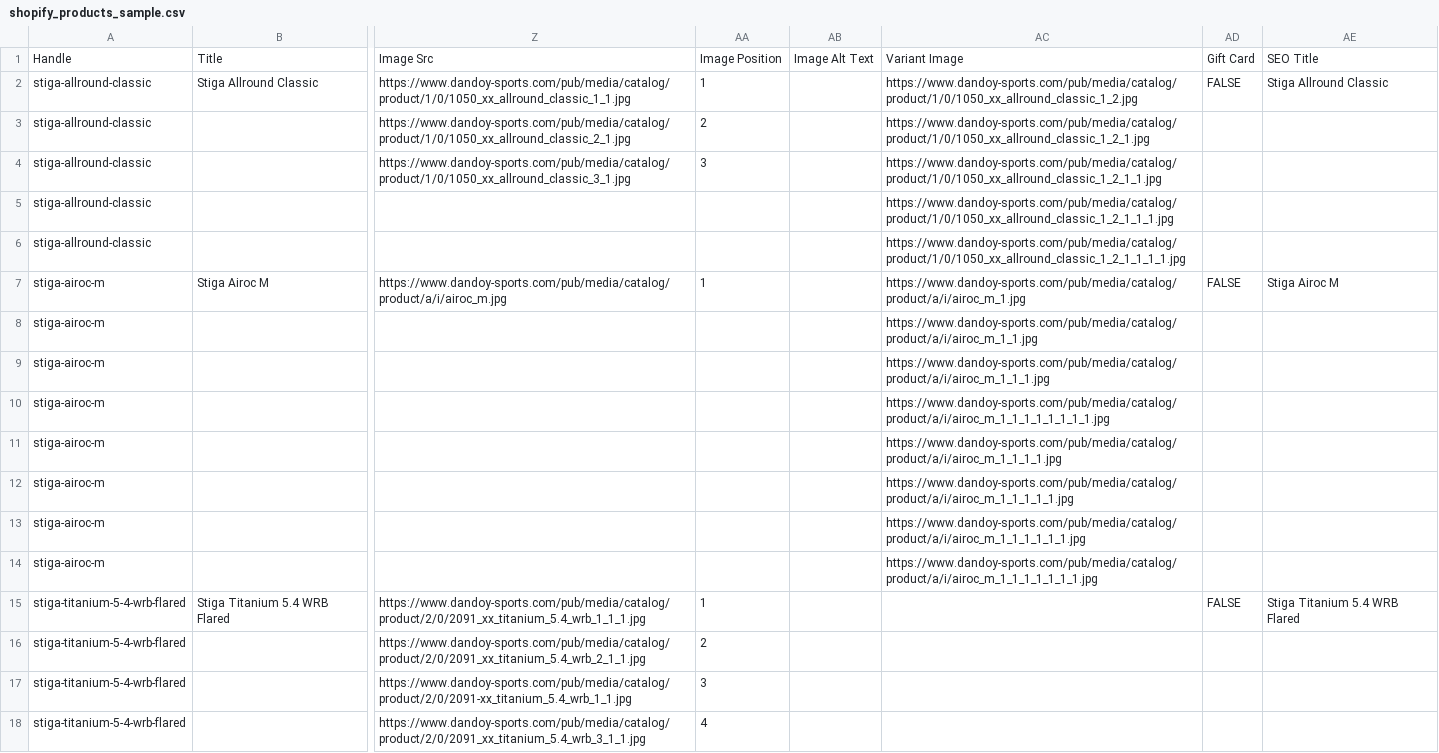
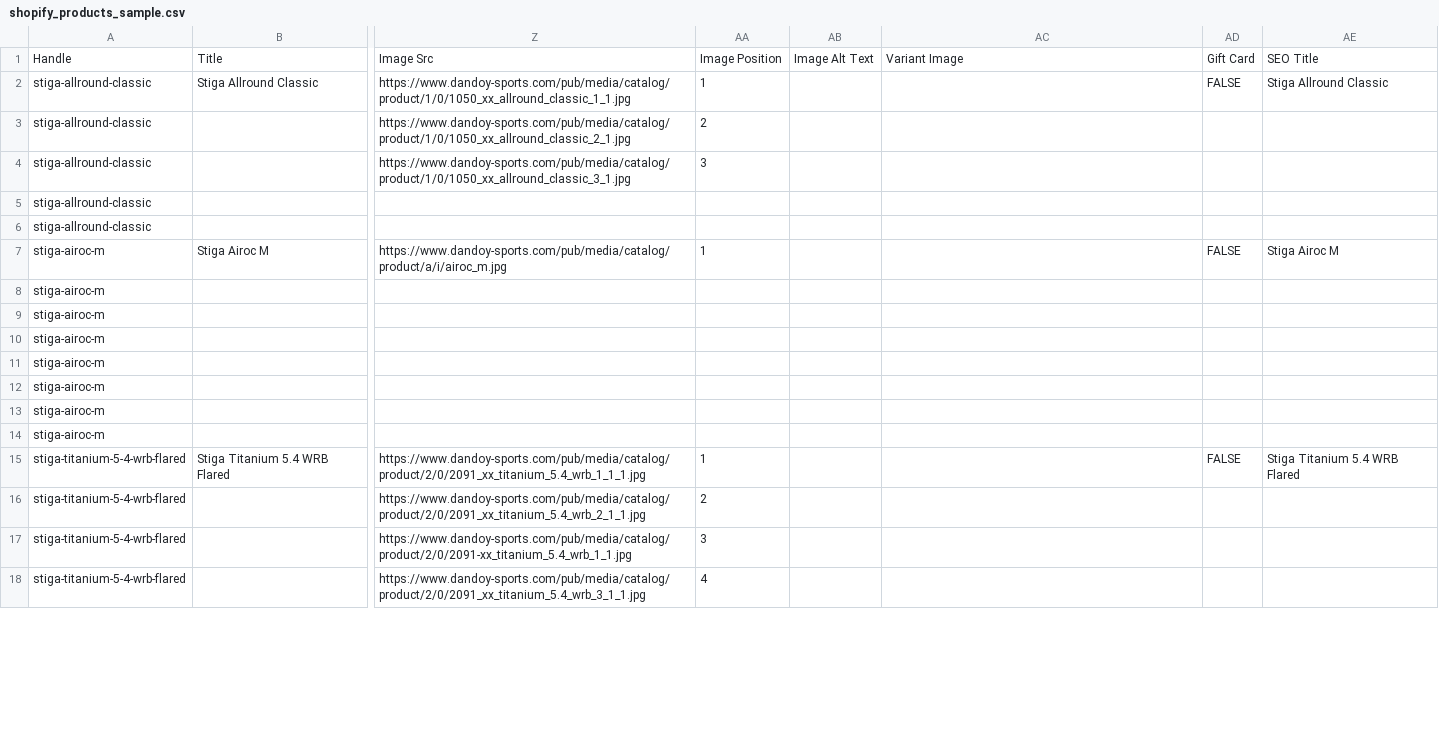
Before and after one commit to Webdigitales/dandoy-migration-2026, a CSV file: 04_SHOPIFY_IMPORTS/shopify_products_sample.csv, drawn as a sheet; only a part is shown, gaps mark what is left out; the diff covers the shown part only; the diff names each change by its address in the sheet, - before the commit and + after, or states it on an @@ line.

```diff
--- a/04_SHOPIFY_IMPORTS/shopify_products_sample.csv
+++ b/04_SHOPIFY_IMPORTS/shopify_products_sample.csv
-AC2: https://www.dandoy-sports.com/pub/media/catalog/product/1/0/1050_xx_allround_classic_1_2.jpg
+AC2: (empty)
-AC3: https://www.dandoy-sports.com/pub/media/catalog/product/1/0/1050_xx_allround_classic_1_2_1.jpg
+AC3: (empty)
-AC4: https://www.dandoy-sports.com/pub/media/catalog/product/1/0/1050_xx_allround_classic_1_2_1_1.jpg
+AC4: (empty)
-AC5: https://www.dandoy-sports.com/pub/media/catalog/product/1/0/1050_xx_allround_classic_1_2_1_1_1.jpg
+AC5: (empty)
-AC6: https://www.dandoy-sports.com/pub/media/catalog/product/1/0/1050_xx_allround_classic_1_2_1_1_1_1.jpg
+AC6: (empty)
-AC7: https://www.dandoy-sports.com/pub/media/catalog/product/a/i/airoc_m_1.jpg
+AC7: (empty)
-AC8: https://www.dandoy-sports.com/pub/media/catalog/product/a/i/airoc_m_1_1.jpg
+AC8: (empty)
-AC9: https://www.dandoy-sports.com/pub/media/catalog/product/a/i/airoc_m_1_1_1.jpg
+AC9: (empty)
-AC10: https://www.dandoy-sports.com/pub/media/catalog/product/a/i/airoc_m_1_1_1_1_1_1_1_1.jpg
+AC10: (empty)
-AC11: https://www.dandoy-sports.com/pub/media/catalog/product/a/i/airoc_m_1_1_1_1.jpg
+AC11: (empty)
-AC12: https://www.dandoy-sports.com/pub/media/catalog/product/a/i/airoc_m_1_1_1_1_1.jpg
+AC12: (empty)
-AC13: https://www.dandoy-sports.com/pub/media/catalog/product/a/i/airoc_m_1_1_1_1_1_1.jpg
+AC13: (empty)
-AC14: https://www.dandoy-sports.com/pub/media/catalog/product/a/i/airoc_m_1_1_1_1_1_1_1.jpg
+AC14: (empty)
```
Also changed, not shown: 31 edited cells elsewhere in this file, 5 other files.
